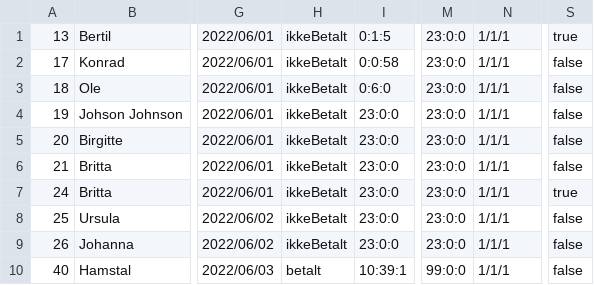
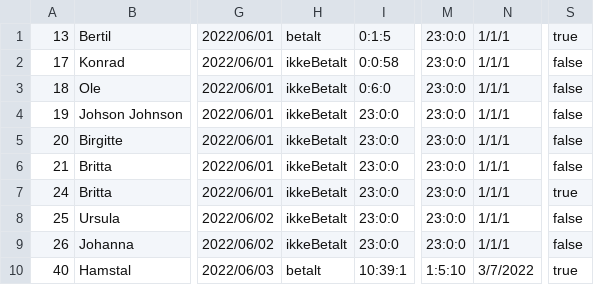
Before and after one commit to CodeClod/Projekt-Delfin, a CSV file: MembersInfo/competitiveMembers.csv, drawn as a sheet; only a part is shown, gaps mark what is left out; the diff names each change by its address in the sheet, - before the commit and + after, or states it on an @@ line.

```diff
--- a/MembersInfo/competitiveMembers.csv
+++ b/MembersInfo/competitiveMembers.csv
-H1: ikkeBetalt
+H1: betalt
-M10: 99:0:0
+M10: 1:5:10
-N10: 1/1/1
+N10: 3/7/2022
-S10: false
+S10: true
```
Also changed, not shown: 2 other files.
